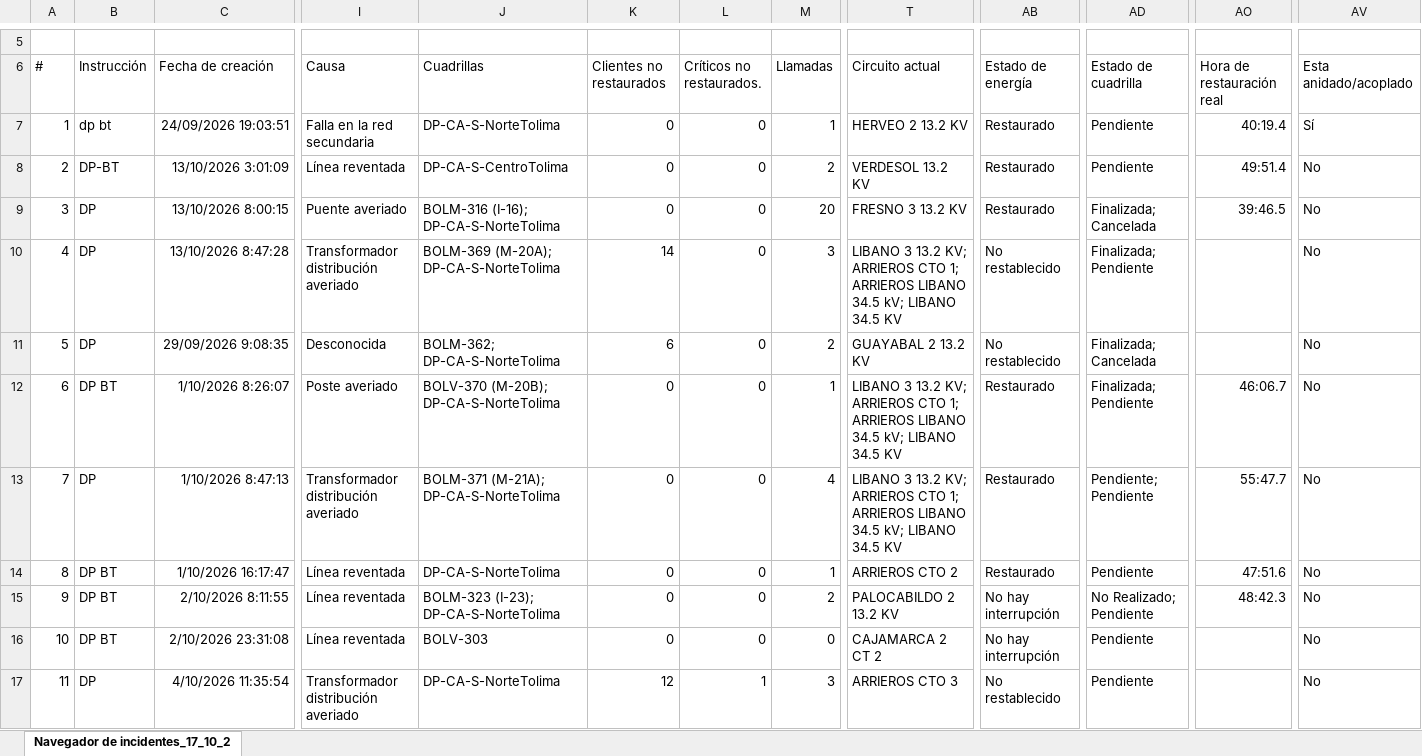
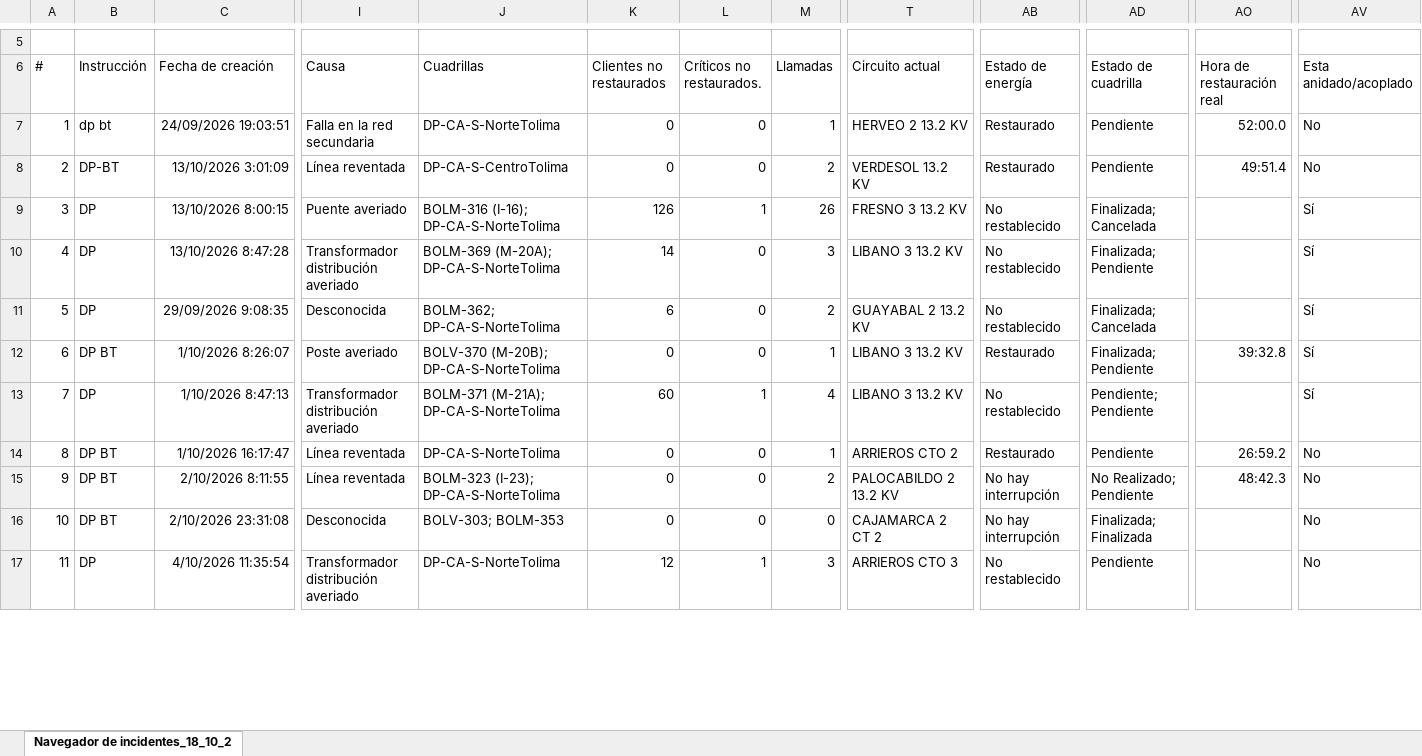
Before and after one commit to ingcentro-eng/monitor-dp-centro, an Excel workbook: Base_DP.xlsx, sheet Navegador de incidentes_18_10_2, drawn as a sheet; only a part is shown, gaps mark what is left out; values as stored, in another font and other column widths than the file's, no borders; the diff covers the shown part only; the diff names each change by its address in the sheet, - before the commit and + after, or states it on an @@ line.

Commit message:
Add files via upload

```diff
--- a/Base_DP.xlsx (sheet Navegador de incidentes_18_10_2)
+++ b/Base_DP.xlsx (sheet Navegador de incidentes_18_10_2)
-sheet tab: Navegador de incidentes_17_10_2
+sheet tab: Navegador de incidentes_18_10_2
@@ column A (#) renumbered between rows 1 and 73 @@
-AO7 (Hora de restauración real): 40:19.4
+AO7 (Hora de restauración real): 52:00.0
-AV7 (Esta anidado/acoplado): Sí
+AV7 (Esta anidado/acoplado): No
-K9 (Clientes no restaurados): 0
+K9 (Clientes no restaurados): 126
-L9 (Críticos no restaurados.): 0
+L9 (Críticos no restaurados.): 1
-M9 (Llamadas): 20
+M9 (Llamadas): 26
-AB9 (Estado de energía): Restaurado
+AB9 (Estado de energía): No restablecido
-AO9 (Hora de restauración real): 39:46.5
+AO9 (Hora de restauración real): (empty)
-AV9:AV13 (Esta anidado/acoplado): No
+AV9:AV13 (Esta anidado/acoplado): Sí
-T10 (Circuito actual): LIBANO 3 13.2 KV; ARRIEROS CTO 1; ARRIEROS LIBANO 34.5 kV; LIBANO 34.5 KV
+T10 (Circuito actual): LIBANO 3 13.2 KV
-T12:T13 (Circuito actual): LIBANO 3 13.2 KV; ARRIEROS CTO 1; ARRIEROS LIBANO 34.5 kV; LIBANO 34.5 KV
+T12:T13 (Circuito actual): LIBANO 3 13.2 KV
-AO12 (Hora de restauración real): 46:06.7
+AO12 (Hora de restauración real): 39:32.8
-K13 (Clientes no restaurados): 0
+K13 (Clientes no restaurados): 60
-L13 (Críticos no restaurados.): 0
+L13 (Críticos no restaurados.): 1
-AB13 (Estado de energía): Restaurado
+AB13 (Estado de energía): No restablecido
-AO13 (Hora de restauración real): 55:47.7
+AO13 (Hora de restauración real): (empty)
-AO14 (Hora de restauración real): 47:51.6
+AO14 (Hora de restauración real): 26:59.2
-I16 (Causa): Línea reventada
+I16 (Causa): Desconocida
-J16 (Cuadrillas): BOLV-303
+J16 (Cuadrillas): BOLV-303; BOLM-353
-AD16 (Estado de cuadrilla): Pendiente
+AD16 (Estado de cuadrilla): Finalizada; Finalizada
```
Also changed, not shown: 10 added rows, 1 removed row and 87 edited cells elsewhere in this sheet.
